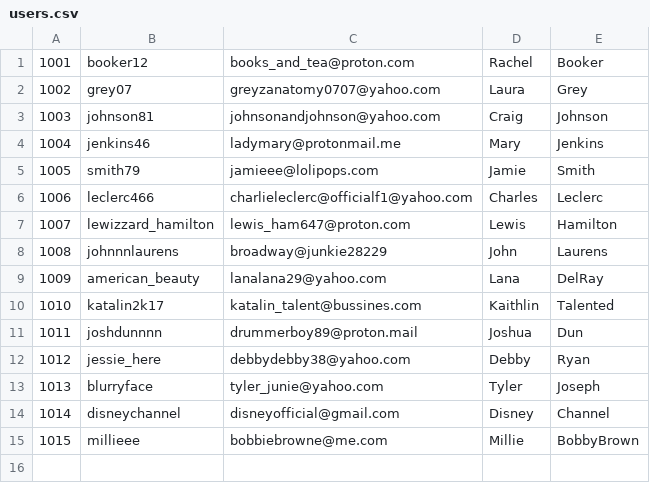
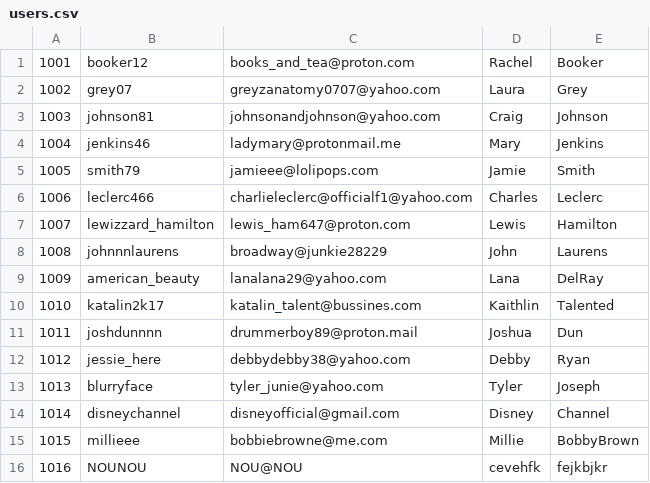
Before and after one commit to gregorianne/ToyNetwork, a CSV file: src/users.csv, drawn as a sheet.

```diff
--- a/src/users.csv
+++ b/src/users.csv
@@ -15 +15,2 @@
 1015;millieee;bobbiebrowne@me.com;Millie;BobbyBrown
+1016;NOUNOU;NOU@NOU;cevehfk;fejkbjkr
```
Also changed, not shown: src/friendships.csv, 6 other files.
